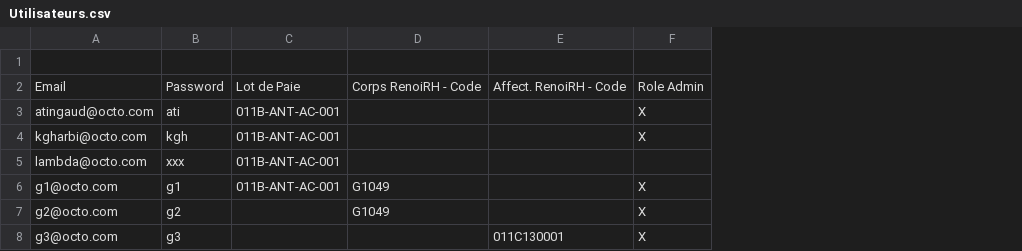
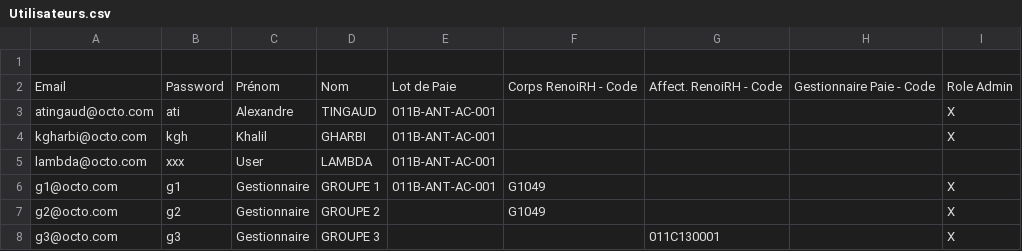
Before and after one commit to DISIC/sirh-paye-mqd-poc, a CSV file: mqd-root-project/supplier/config/template/livraison/Utilisateurs.csv, drawn as a sheet; the diff names each change by its address in the sheet, - before the commit and + after, or states it on an @@ line.

Commit message:
[ATI] ETQ gestionnaire, je change le statut d'une anomalie + ETQ gestionnaire je vois quel utilisateur a effectué la dernière modification de statut d'une anomalie

```diff
--- a/mqd-root-project/supplier/config/template/livraison/Utilisateurs.csv
+++ b/mqd-root-project/supplier/config/template/livraison/Utilisateurs.csv
+column C, rows 2-8: Prénom | Alexandre | Khalil | User | Gestionnaire | Gestionnaire | Gestionnaire
+column D, rows 2-8: Nom | TINGAUD | GHARBI | LAMBDA | GROUPE 1 | GROUPE 2 | GROUPE 3
+column H, row 2: Gestionnaire Paie - Code
```
Also changed, not shown: 26 other files.
